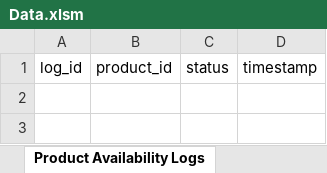
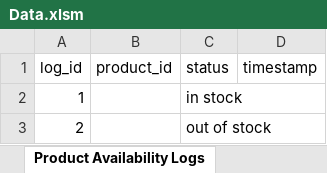
Before and after one commit to agungatd/End-to-end-E-commerce-Data-Lakehouse, an Excel workbook: docs/other/Data.xlsm, sheet Product Availability Logs, drawn as a sheet; values as stored, in another font and other column widths than the file's, no borders; the diff names each change by its address in the sheet, - before the commit and + after, or states it on an @@ line.

```diff
--- a/docs/other/Data.xlsm (sheet Product Availability Logs)
+++ b/docs/other/Data.xlsm (sheet Product Availability Logs)
+row 2: 1 |  | in stock
+row 3: 2 |  | out of stock
```
Also changed, not shown: sheet Order_Items, sheet Marketing Campaigns, sheet Orders, sheet Marketing Expenses, sheet Metrics, sheet Inventory, 1 other file.
